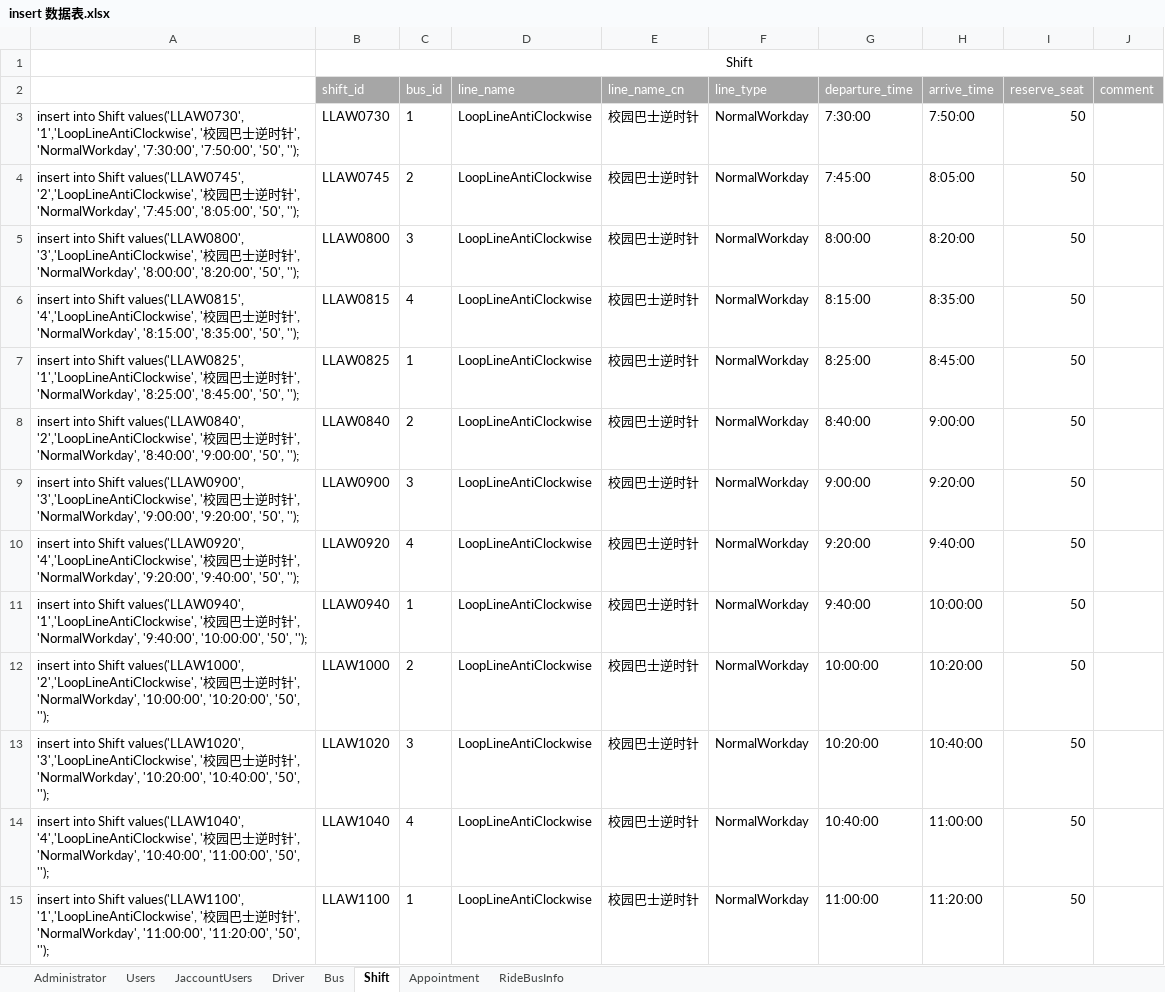
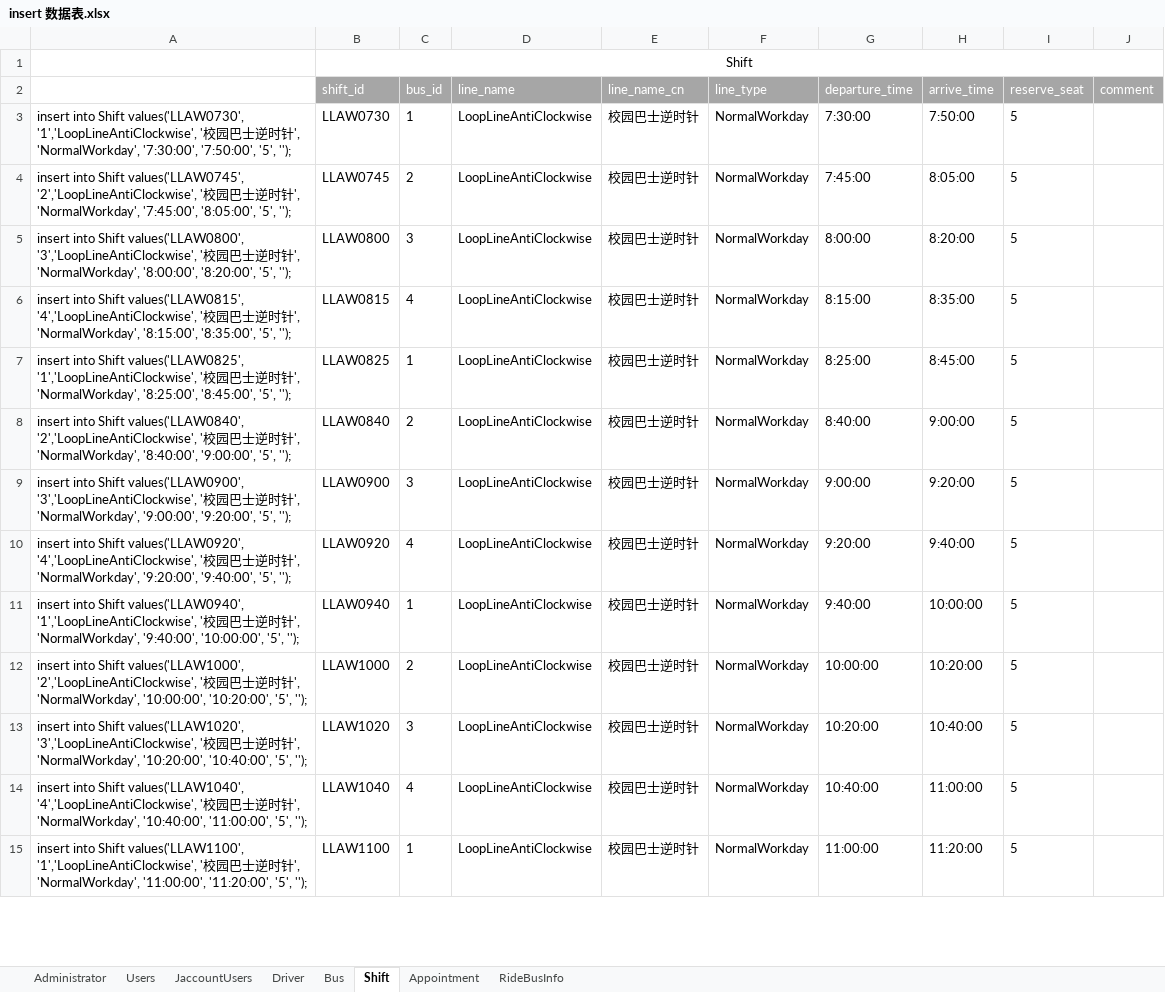
Before and after one commit to SE-Summer-Program/summer-project-docs, an Excel workbook: database design/mysql/insert 数据表.xlsx, sheet Shift, drawn as a sheet; only a part is shown; values as stored, in another font and other column widths than the file's, no borders; the diff covers the shown part only; the diff names each change by its address in the sheet, - before the commit and + after, or states it on an @@ line.

```diff
--- a/database design/mysql/insert 数据表.xlsx (sheet Shift)
+++ b/database design/mysql/insert 数据表.xlsx (sheet Shift)
-A3: …'7:30:00', '7:50:00', '50', '');
+A3: …'7:30:00', '7:50:00', '5', '');
-I3:I15 (reserve_seat): 50
+I3:I15 (reserve_seat): 5
-A4: …'7:45:00', '8:05:00', '50', '');
+A4: …'7:45:00', '8:05:00', '5', '');
-A5: …'8:00:00', '8:20:00', '50', '');
+A5: …'8:00:00', '8:20:00', '5', '');
-A6: …'8:15:00', '8:35:00', '50', '');
+A6: …'8:15:00', '8:35:00', '5', '');
-A7: …'8:25:00', '8:45:00', '50', '');
+A7: …'8:25:00', '8:45:00', '5', '');
-A8: …'8:40:00', '9:00:00', '50', '');
+A8: …'8:40:00', '9:00:00', '5', '');
-A9: …'9:00:00', '9:20:00', '50', '');
+A9: …'9:00:00', '9:20:00', '5', '');
-A10: …'9:20:00', '9:40:00', '50', '');
+A10: …'9:20:00', '9:40:00', '5', '');
-A11: …'9:40:00', '10:00:00', '50', '');
+A11: …'9:40:00', '10:00:00', '5', '');
-A12: …'10:00:00', '10:20:00', '50', '');
+A12: …'10:00:00', '10:20:00', '5', '');
-A13: …'10:20:00', '10:40:00', '50', '');
+A13: …'10:20:00', '10:40:00', '5', '');
-A14: …'10:40:00', '11:00:00', '50', '');
+A14: …'10:40:00', '11:00:00', '5', '');
-A15: …'11:00:00', '11:20:00', '50', '');
+A15: …'11:00:00', '11:20:00', '5', '');
```
Also changed, not shown: 274 edited cells elsewhere in this sheet, sheet Appointment, 5 other files.
